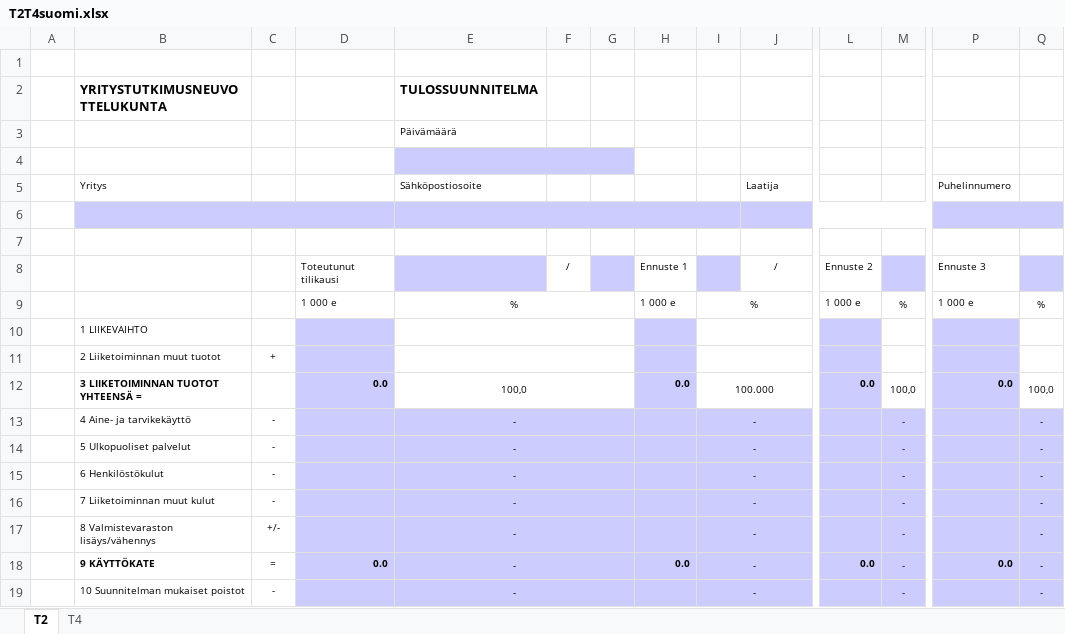
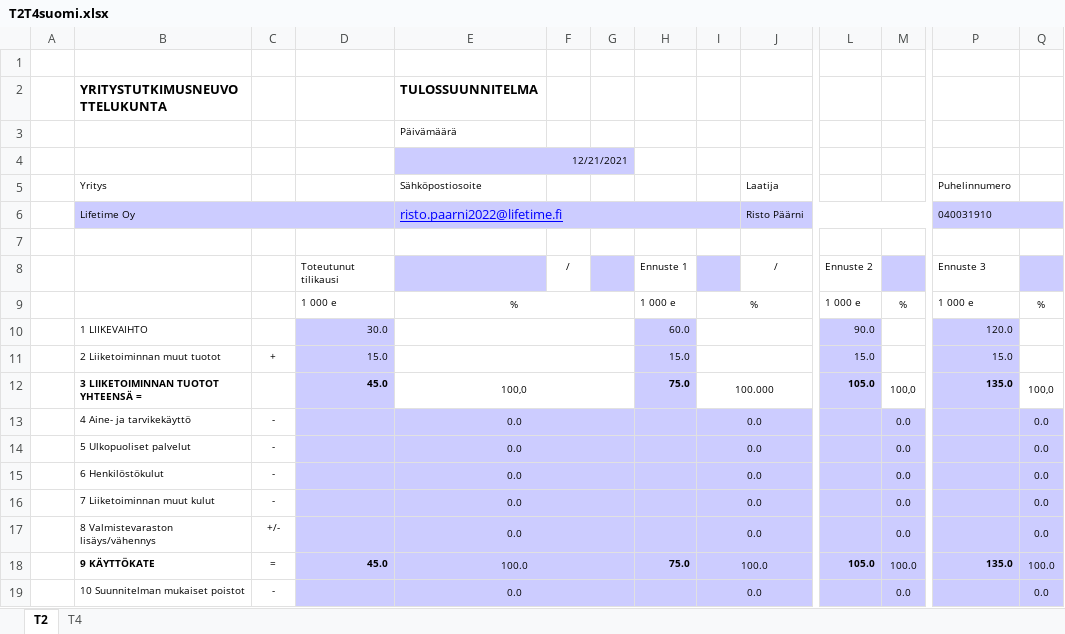
Before and after one commit to blogtheristo/dws, an Excel workbook: Project/T2T4suomi.xlsx, sheet T2, drawn as a sheet; only a part is shown, gaps mark what is left out; values as stored, in another font and other column widths than the file's, no borders; rows hold the shown columns only; the diff covers the shown part only; the diff names each change by its address in the sheet, - before the commit and + after, or states it on an @@ line.

```diff
--- a/Project/T2T4suomi.xlsx (sheet T2)
+++ b/Project/T2T4suomi.xlsx (sheet T2)
-E4 (Sähköpostiosoite): (empty)
+E4 (Sähköpostiosoite): 12/21/2021
-row 6: (empty)
+row 6:  | Lifetime Oy |  |  | risto.paarni2022@lifetime.fi |  |  |  |  | Risto Päärni |  |  | 040031910
-D10: (empty)
+D10: 30.0
-H10: (empty)
+H10: 60.0
-L10: (empty)
+L10: 90.0
-P10 (Puhelinnumero): (empty)
+P10 (Puhelinnumero): 120.0
-D11: (empty)
+D11: 15.0
-H11: (empty)
+H11: 15.0
-L11: (empty)
+L11: 15.0
-P11 (Puhelinnumero): (empty)
+P11 (Puhelinnumero): 15.0
-D12: 0.0
+D12: 45.0
-H12: 0.0
+H12: 75.0
-L12: 0.0
+L12: 105.0
-P12 (Puhelinnumero): 0.0
+P12 (Puhelinnumero): 135.0
-E13:E17 (Sähköpostiosoite): -
+E13:E17 (Sähköpostiosoite): 0.0
-I13:I17: -
+I13:I17: 0.0
-M13:M17: -
+M13:M17: 0.0
-Q13:Q17: -
+Q13:Q17: 0.0
-D18: 0.0
+D18: 45.0
-E18 (Sähköpostiosoite): -
+E18 (Sähköpostiosoite): 100.0
-H18: 0.0
+H18: 75.0
-I18: -
+I18: 100.0
-L18: 0.0
+L18: 105.0
-M18: -
+M18: 100.0
-P18 (Puhelinnumero): 0.0
+P18 (Puhelinnumero): 135.0
-Q18: -
+Q18: 100.0
-E19 (Sähköpostiosoite): -
+E19 (Sähköpostiosoite): 0.0
-I19: -
+I19: 0.0
-M19: -
+M19: 0.0
-Q19: -
+Q19: 0.0
```
Also changed, not shown: 48 edited cells elsewhere in this sheet, sheet T4, Project/1221_Access_Patterns_V1.xlsx.
